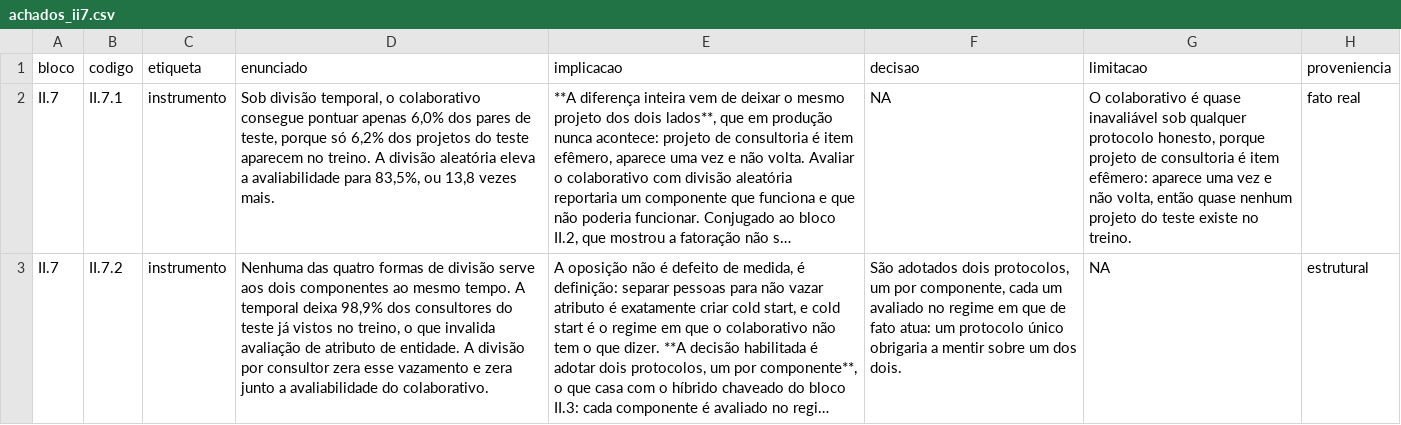
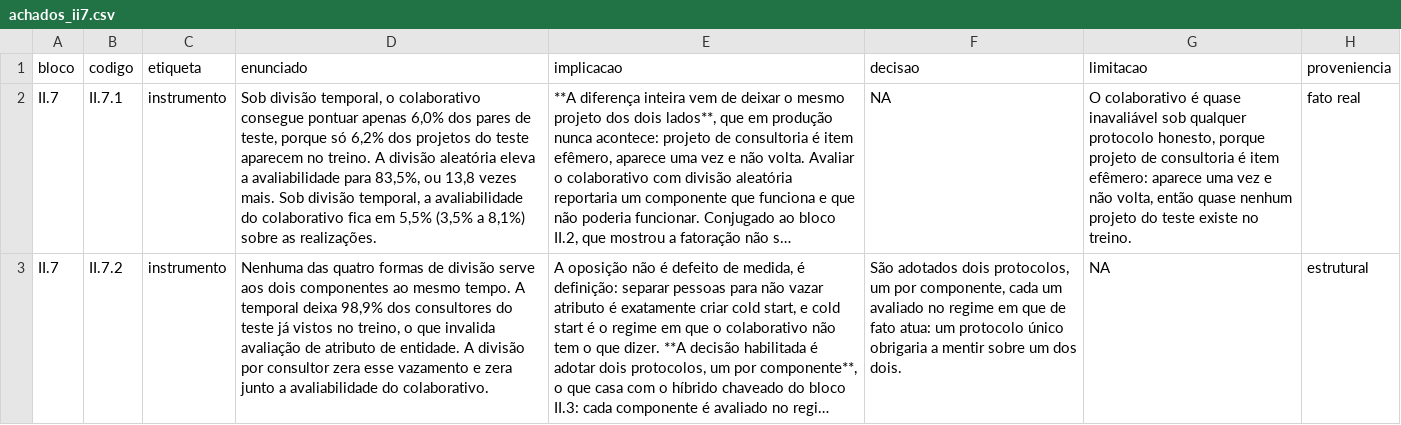
Before and after one commit to rafamesqm/allocation-framework, a CSV file: outputs/tables/achados_ii7.csv, drawn as a sheet; only a part is shown; long unchanged cells end in …; the diff covers the shown part only; the diff names each change by its address in the sheet, - before the commit and + after, or states it on an @@ line.

```diff
--- a/outputs/tables/achados_ii7.csv
+++ b/outputs/tables/achados_ii7.csv
-D2 (enunciado): …vezes mais.
+D2 (enunciado): …vezes mais. Sob divisão temporal, a avaliabilidade do colaborativo fica em 5,5% (3,5% a 8,1%) sobre as realizações.
```
Also changed, not shown: 3 added rows and 7 edited cells elsewhere in this file, outputs/tables/achados_ii5.csv, outputs/tables/achados_ii6.csv, 39 other files.
